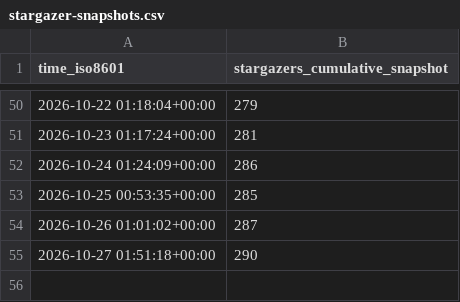
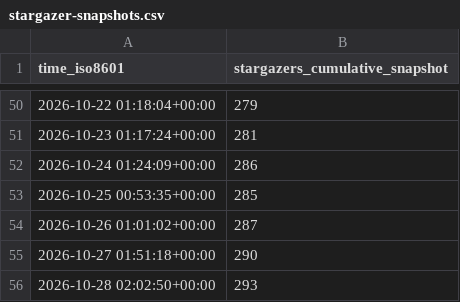
Before and after one commit to Yudaotor/lyrimuse, a CSV file: Yudaotor/lyrimuse/ghrs-data/stargazer-snapshots.csv, drawn as a sheet; only a part is shown, gaps mark what is left out.

```diff
--- a/Yudaotor/lyrimuse/ghrs-data/stargazer-snapshots.csv
+++ b/Yudaotor/lyrimuse/ghrs-data/stargazer-snapshots.csv
@@ -55 +55,2 @@ time_iso8601,stargazers_cumulative_snapshot
 2026-10-27 01:51:18+00:00,290
+2026-10-28 02:02:50+00:00,293
```
Also changed, not shown: 3 other files.
